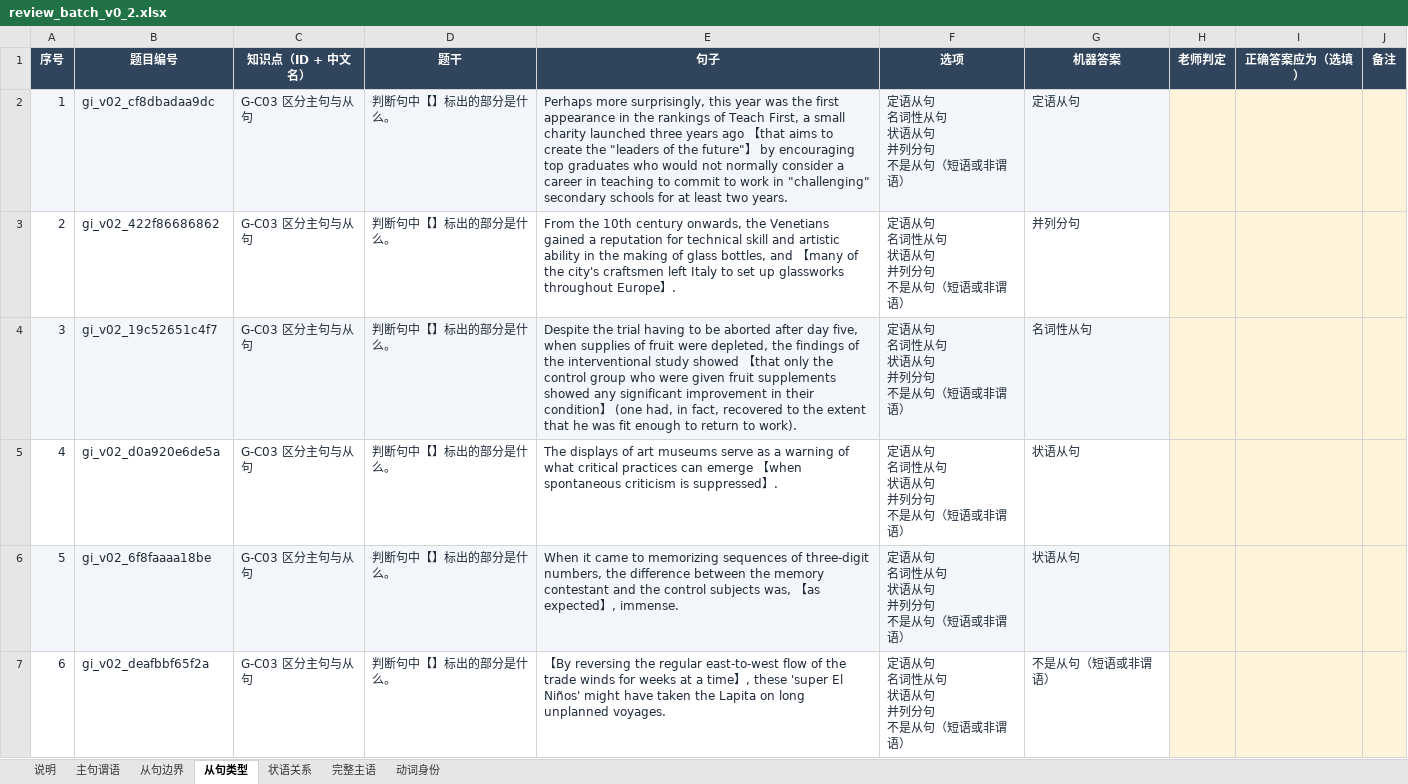
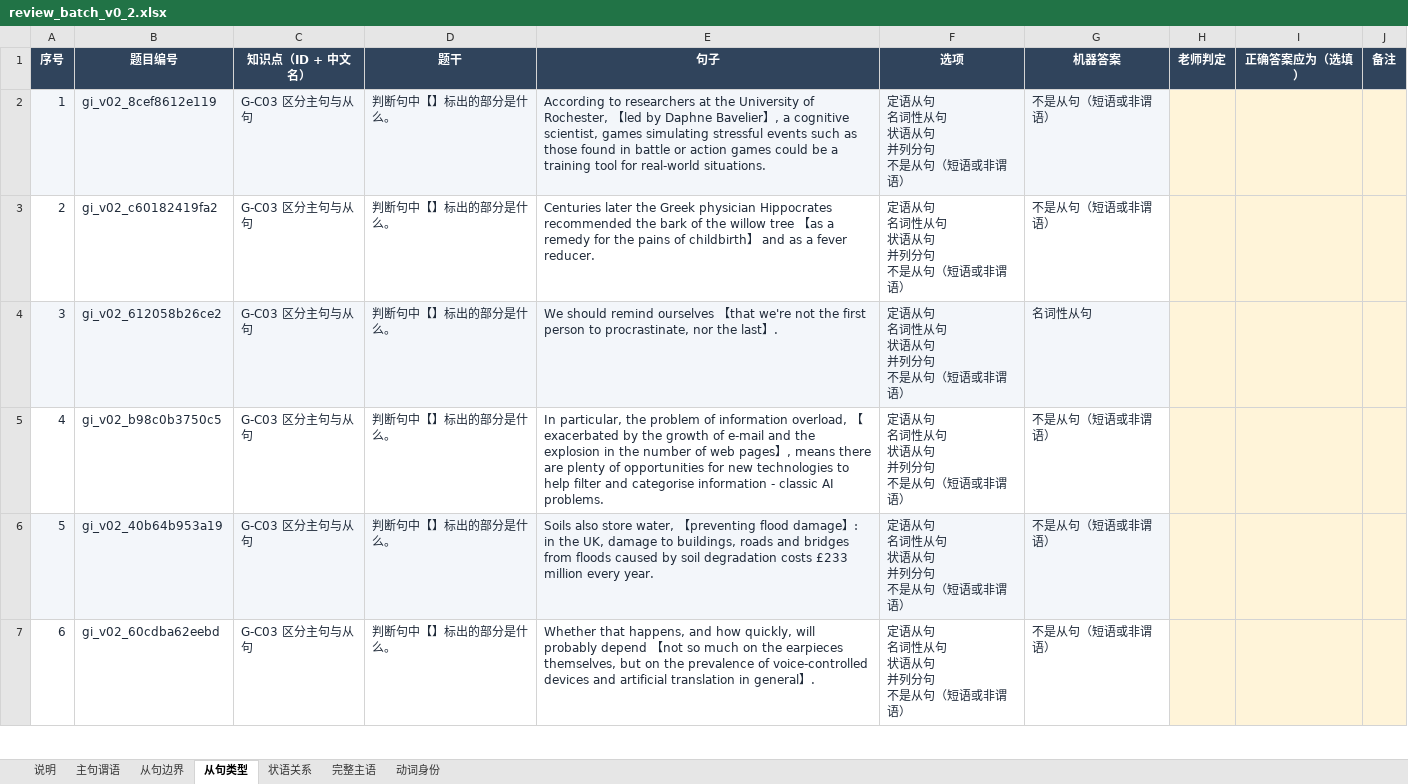
Before and after one commit to KB77GG/studytracker, an Excel workbook: data/grammar_items/review_batch_v0_2.xlsx, sheet 从句类型, drawn as a sheet; only a part is shown; values as stored, in another font and other column widths than the file's, no borders; the diff covers the shown part only; the diff names each change by its address in the sheet, - before the commit and + after, or states it on an @@ line.

```diff
--- a/data/grammar_items/review_batch_v0_2.xlsx (sheet 从句类型)
+++ b/data/grammar_items/review_batch_v0_2.xlsx (sheet 从句类型)
-B2 (题目编号): gi_v02_cf8dbadaa9dc
+B2 (题目编号): gi_v02_8cef8612e119
-E2 (句子): Perhaps more surprisingly, this year was the first appearance in the rankings of Teach First, a small charity launched three years ago 【that aims to create the "leaders of the future"】 by encouraging top graduates who would not normally consider a career in teaching to commit to work in "challenging" secondary schools for at least two years.
+E2 (句子): According to researchers at the University of Rochester, 【led by Daphne Bavelier】, a cognitive scientist, games simulating stressful events such as those found in battle or action games could be a training tool for real-world situations.
-G2 (机器答案): 定语从句
+G2 (机器答案): 不是从句（短语或非谓语）
-B3 (题目编号): gi_v02_422f86686862
+B3 (题目编号): gi_v02_c60182419fa2
-E3 (句子): From the 10th century onwards, the Venetians gained a reputation for technical skill and artistic ability in the making of glass bottles, and 【many of the city's craftsmen left Italy to set up glassworks throughout Europe】.
+E3 (句子): Centuries later the Greek physician Hippocrates recommended the bark of the willow tree 【as a remedy for the pains of childbirth】 and as a fever reducer.
-G3 (机器答案): 并列分句
+G3 (机器答案): 不是从句（短语或非谓语）
-B4 (题目编号): gi_v02_19c52651c4f7
+B4 (题目编号): gi_v02_612058b26ce2
-E4 (句子): Despite the trial having to be aborted after day five, when supplies of fruit were depleted, the findings of the interventional study showed 【that only the control group who were given fruit supplements showed any significant improvement in their condition】 (one had, in fact, recovered to the extent that he was fit enough to return to work).
+E4 (句子): We should remind ourselves 【that we're not the first person to procrastinate, nor the last】.
-B5 (题目编号): gi_v02_d0a920e6de5a
+B5 (题目编号): gi_v02_b98c0b3750c5
-E5 (句子): The displays of art museums serve as a warning of what critical practices can emerge 【when spontaneous criticism is suppressed】.
+E5 (句子): In particular, the problem of information overload, 【exacerbated by the growth of e-mail and the explosion in the number of web pages】, means there are plenty of opportunities for new technologies to help filter and categorise information - classic AI problems.
-G5:G6 (机器答案): 状语从句
+G5:G6 (机器答案): 不是从句（短语或非谓语）
-B6 (题目编号): gi_v02_6f8faaaa18be
+B6 (题目编号): gi_v02_40b64b953a19
-E6 (句子): When it came to memorizing sequences of three-digit numbers, the difference between the memory contestant and the control subjects was, 【as expected】, immense.
+E6 (句子): Soils also store water, 【preventing flood damage】: in the UK, damage to buildings, roads and bridges from floods caused by soil degradation costs £233 million every year.
-B7 (题目编号): gi_v02_deafbbf65f2a
+B7 (题目编号): gi_v02_60cdba62eebd
-E7 (句子): 【By reversing the regular east-to-west flow of the trade winds for weeks at a time】, these 'super El Niños' might have taken the Lapita on long unplanned voyages.
+E7 (句子): Whether that happens, and how quickly, will probably depend 【not so much on the earpieces themselves, but on the prevalence of voice-controlled devices and artificial translation in general】.
```
Also changed, not shown: 154 edited cells elsewhere in this sheet, sheet 从句边界, sheet 主句谓语, sheet 完整主语, sheet 动词身份, sheet 状语关系, 3 other files.
